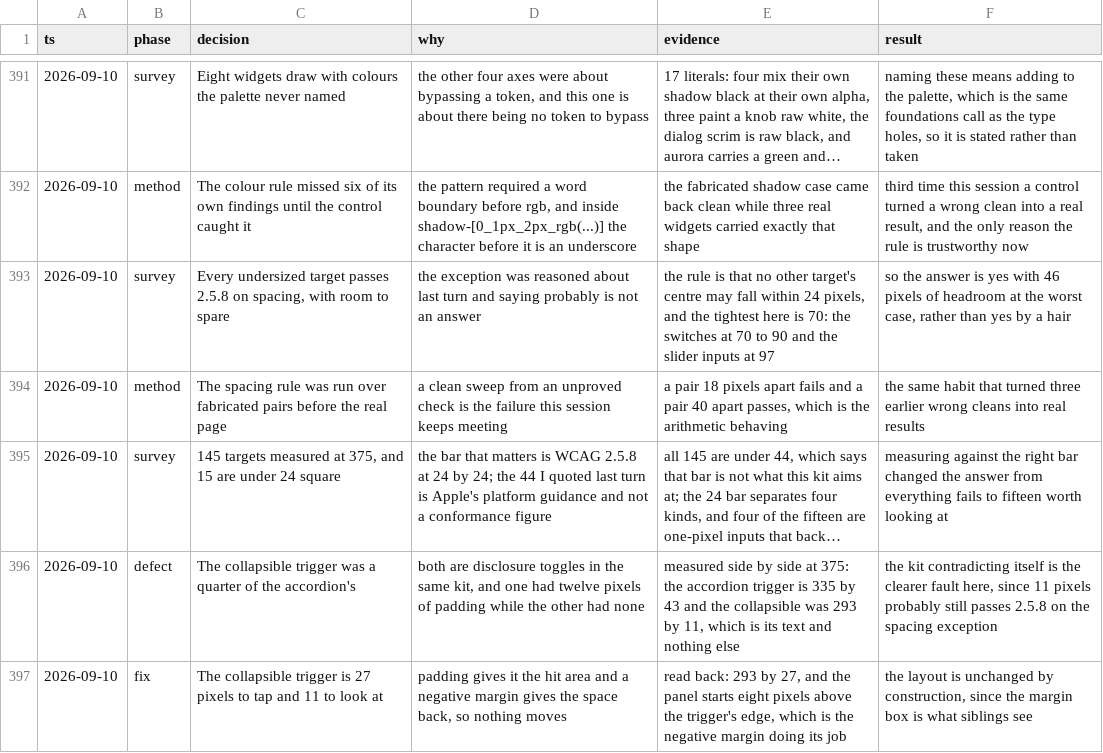
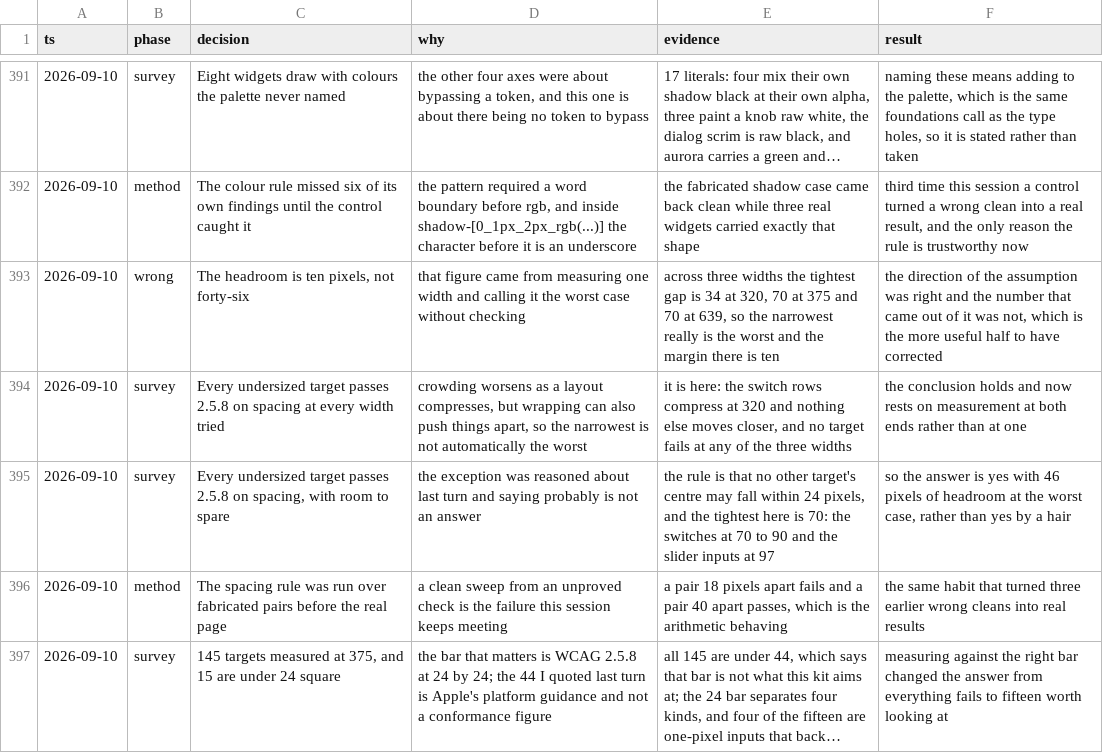
Before and after one commit to tyler-mitchell/infinite-canvas, a TSV file: packages/polkadot-ui/docs/internal/decisions.tsv, drawn as a sheet; only a part is shown, gaps mark what is left out; the shorter side is filled out with more unchanged rows; long unchanged cells end in …; the diff names each change by its address in the sheet, - before the commit and + after, or states it on an @@ line.

Commit message:
docs(polkadot-ui): the spacing headroom is ten pixels, not forty-six
Last turn's figure came from measuring one width and calling it the worst case without
checking. Crowding does worsen as a layout compresses, but wrapping can push things apart
again, so the narrowest is not automatically the tightest.

It is here, and the number is smaller than reported. Across three widths the tightest gap
between an undersized target and its nearest neighbour is 34 at 320, 70 at 375 and 70 at
639. The switch rows compress at 320 and nothing else moves closer.

So no target fails 2.5.8 at any width tried, and the margin at the worst of them is ten
pixels rather than forty-six. The direction of the assumption was right and the number that
came out of it was not, which is the more useful half to have corrected.

```diff
--- a/packages/polkadot-ui/docs/internal/decisions.tsv
+++ b/packages/polkadot-ui/docs/internal/decisions.tsv
+row 393: 2026-09-10 | wrong | The headroom is ten pixels, not forty-six | that figure came from measuring one width and calling it the worst case without checking | across three widths the tightest gap is 34 at 320, 70 at 375 and 70 at 639, so the narrowest really is the worst and the margin there is ten | the direction of the assumption was right and the number that came out of it was not, which is the more useful half to have corrected
+row 394: 2026-09-10 | survey | Every undersized target passes 2.5.8 on spacing at every width tried | crowding worsens as a layout compresses, but wrapping can also push things apart, so the narrowest is not automatically the worst | it is here: the switch rows compress at 320 and nothing else moves closer, and no target fails at any of the three widths | the conclusion holds and now rests on measurement at both ends rather than at one
```
